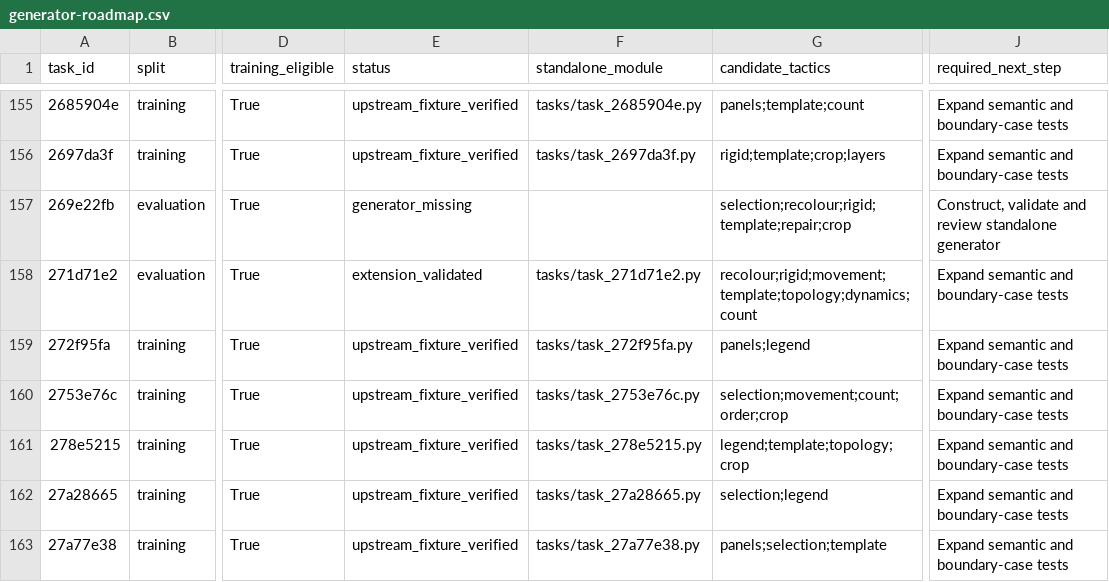
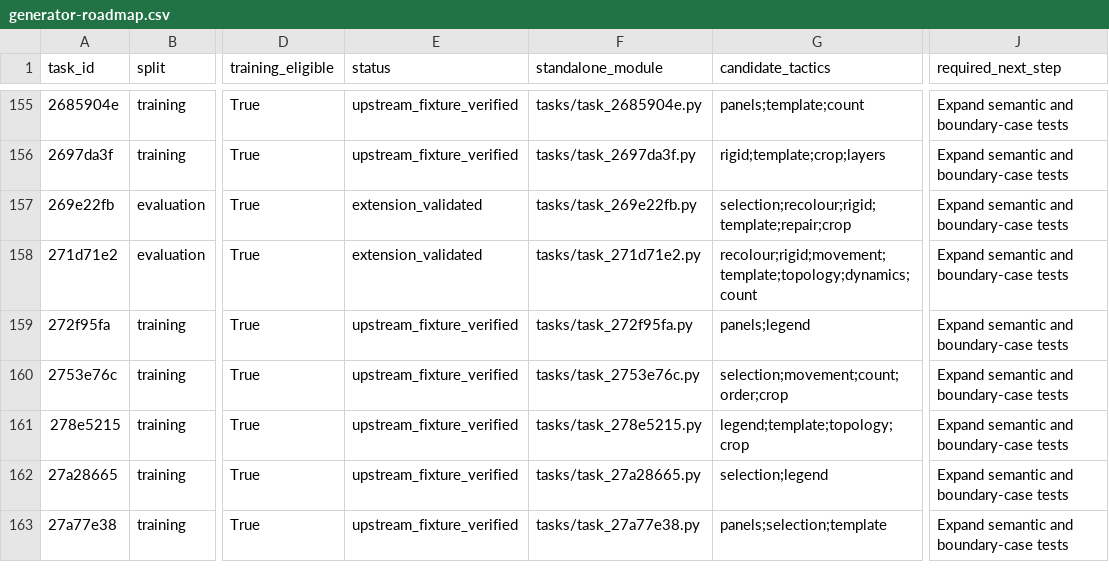
Before and after one commit to ritwikareddykancharla/ARC-GEN, a CSV file: arc_agi2/reports/generator-roadmap.csv, drawn as a sheet; only a part is shown, gaps mark what is left out; the diff names each change by its address in the sheet, - before the commit and + after, or states it on an @@ line.

```diff
--- a/arc_agi2/reports/generator-roadmap.csv
+++ b/arc_agi2/reports/generator-roadmap.csv
-E157 (status): generator_missing
+E157 (status): extension_validated
-F157 (standalone_module): (empty)
+F157 (standalone_module): tasks/task_269e22fb.py
-J157 (required_next_step): Construct, validate and review standalone generator
+J157 (required_next_step): Expand semantic and boundary-case tests
```
Also changed, not shown: 13 other files.
